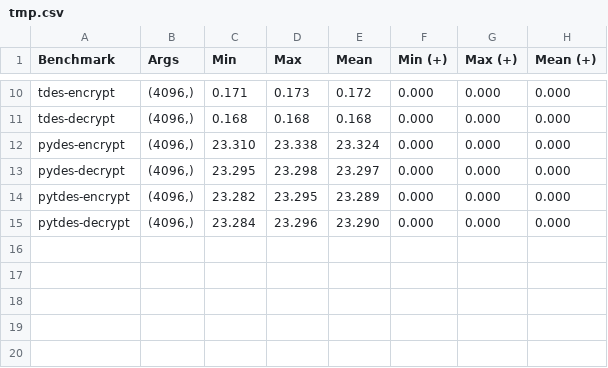
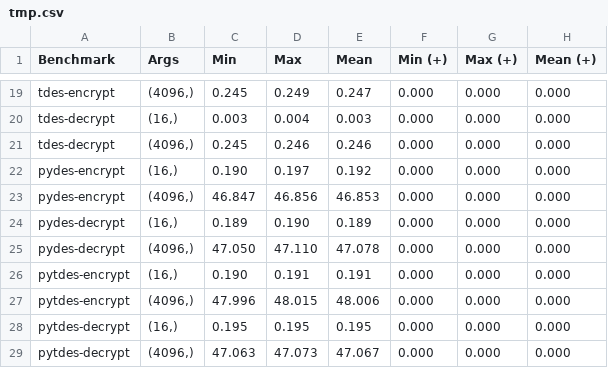
Before and after one commit to UvAThies/BScThesis, a CSV file: notebooks/tmp.csv, drawn as a sheet; only a part is shown, gaps mark what is left out; addresses are those after the commit; the diff covers the shown part only; the diff names each change by its address in the sheet, - before the commit and + after, or states it on an @@ line.

```diff
--- a/notebooks/tmp.csv
+++ b/notebooks/tmp.csv
-C19 (Min): 0.171
+C19 (Min): 0.245
-D19 (Max): 0.173
+D19 (Max): 0.249
-E19 (Mean): 0.172
+E19 (Mean): 0.247
+row 20: tdes-decrypt | (16,) | 0.003 | 0.004 | 0.003 | 0.000 | 0.000 | 0.000
-C21 (Min): 0.168
+C21 (Min): 0.245
-D21 (Max): 0.168
+D21 (Max): 0.246
-E21 (Mean): 0.168
+E21 (Mean): 0.246
+row 22: pydes-encrypt | (16,) | 0.190 | 0.197 | 0.192 | 0.000 | 0.000 | 0.000
-C23 (Min): 23.310
+C23 (Min): 46.847
-D23 (Max): 23.338
+D23 (Max): 46.856
-E23 (Mean): 23.324
+E23 (Mean): 46.853
+row 24: pydes-decrypt | (16,) | 0.189 | 0.190 | 0.189 | 0.000 | 0.000 | 0.000
-C25 (Min): 23.295
+C25 (Min): 47.050
-D25 (Max): 23.298
+D25 (Max): 47.110
-E25 (Mean): 23.297
+E25 (Mean): 47.078
+row 26: pytdes-encrypt | (16,) | 0.190 | 0.191 | 0.191 | 0.000 | 0.000 | 0.000
-C27 (Min): 23.282
+C27 (Min): 47.996
-D27 (Max): 23.295
+D27 (Max): 48.015
-E27 (Mean): 23.289
+E27 (Mean): 48.006
+row 28: pytdes-decrypt | (16,) | 0.195 | 0.195 | 0.195 | 0.000 | 0.000 | 0.000
-C29 (Min): 23.284
+C29 (Min): 47.063
-D29 (Max): 23.296
+D29 (Max): 47.073
-E29 (Mean): 23.290
+E29 (Mean): 47.067
```
Also changed, not shown: 9 added rows and 24 edited cells elsewhere in this file, 3 other files.
